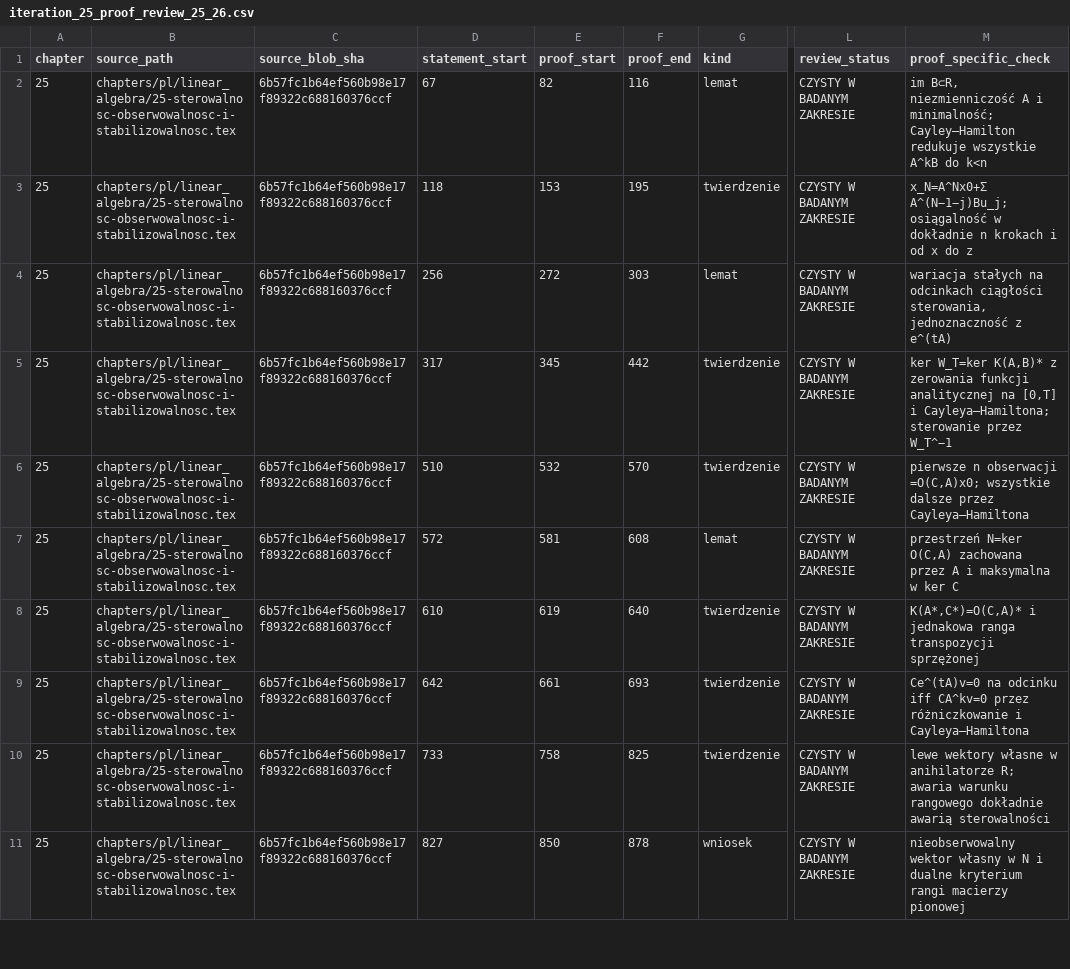
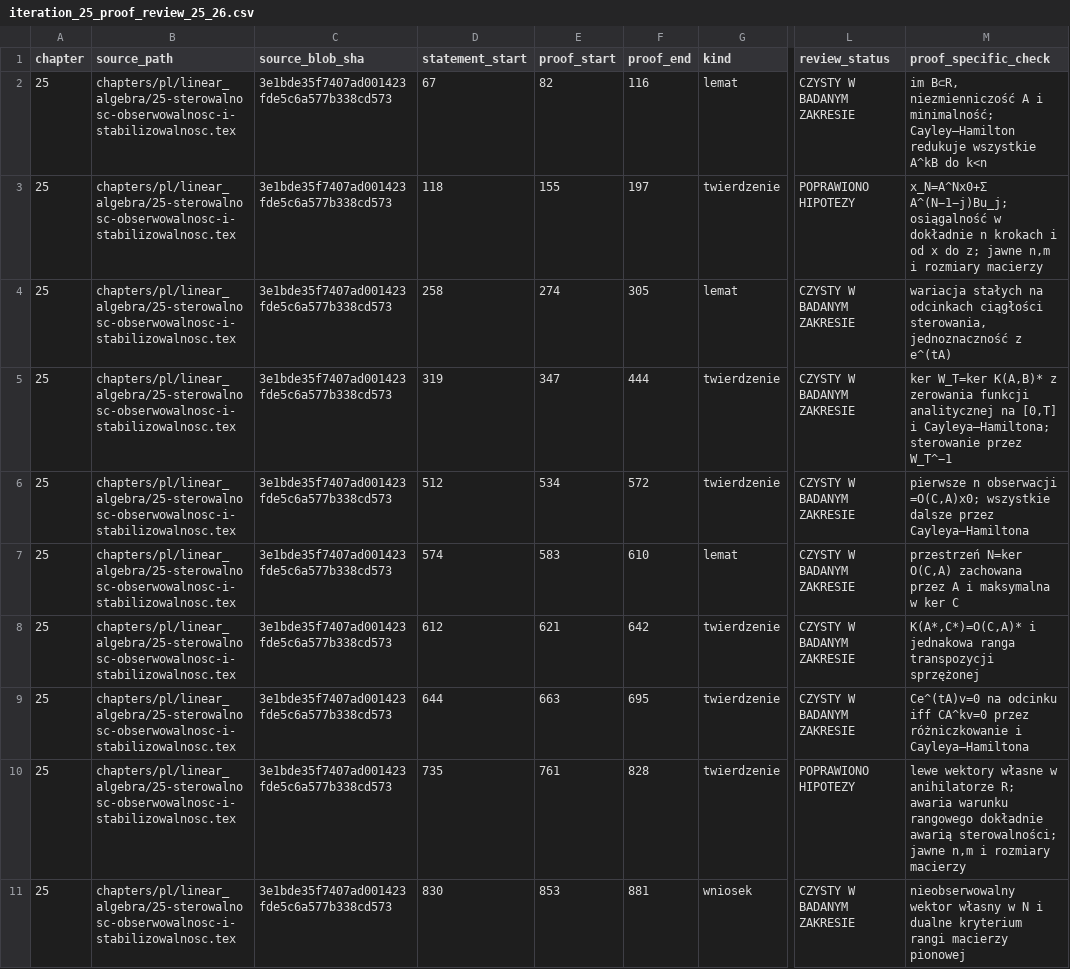
Before and after one commit to dariusz-piekarz/mathematical_scipts, a CSV file: audits/linear_algebra/global_audit/iteration_25_proof_review_25_26.csv, drawn as a sheet; only a part is shown, gaps mark what is left out; the diff covers the shown part only; the diff names each change by its address in the sheet, - before the commit and + after, or states it on an @@ line.

Commit message:
docs(audit): rebase 26 LA25-LA26 proof entries onto four theorem hypothesis fixes

```diff
--- a/audits/linear_algebra/global_audit/iteration_25_proof_review_25_26.csv
+++ b/audits/linear_algebra/global_audit/iteration_25_proof_review_25_26.csv
-C2:C11 (source_blob_sha): 6b57fc1b64ef560b98e17f89322c688160376ccf
+C2:C11 (source_blob_sha): 3e1bde35f7407ad001423fde5c6a577b338cd573
-E3 (proof_start): 153
+E3 (proof_start): 155
-F3 (proof_end): 195
+F3 (proof_end): 197
-L3 (review_status): CZYSTY W BADANYM ZAKRESIE
+L3 (review_status): POPRAWIONO HIPOTEZY
-M3 (proof_specific_check): …x do z
+M3 (proof_specific_check): …x do z; jawne n,m i rozmiary macierzy
-D4 (statement_start): 256
+D4 (statement_start): 258
-E4 (proof_start): 272
+E4 (proof_start): 274
-F4 (proof_end): 303
+F4 (proof_end): 305
-D5 (statement_start): 317
+D5 (statement_start): 319
-E5 (proof_start): 345
+E5 (proof_start): 347
-F5 (proof_end): 442
+F5 (proof_end): 444
-D6 (statement_start): 510
+D6 (statement_start): 512
-E6 (proof_start): 532
+E6 (proof_start): 534
-F6 (proof_end): 570
+F6 (proof_end): 572
-D7 (statement_start): 572
+D7 (statement_start): 574
-E7 (proof_start): 581
+E7 (proof_start): 583
-F7 (proof_end): 608
+F7 (proof_end): 610
-D8 (statement_start): 610
+D8 (statement_start): 612
-E8 (proof_start): 619
+E8 (proof_start): 621
-F8 (proof_end): 640
+F8 (proof_end): 642
-D9 (statement_start): 642
+D9 (statement_start): 644
-E9 (proof_start): 661
+E9 (proof_start): 663
-F9 (proof_end): 693
+F9 (proof_end): 695
-D10 (statement_start): 733
+D10 (statement_start): 735
-E10 (proof_start): 758
+E10 (proof_start): 761
-F10 (proof_end): 825
+F10 (proof_end): 828
-L10 (review_status): CZYSTY W BADANYM ZAKRESIE
+L10 (review_status): POPRAWIONO HIPOTEZY
-M10 (proof_specific_check): …dokładnie awarią sterowalności
+M10 (proof_specific_check): …dokładnie awarią sterowalności; jawne n,m i rozmiary macierzy
-D11 (statement_start): 827
+D11 (statement_start): 830
-E11 (proof_start): 850
+E11 (proof_start): 853
-F11 (proof_end): 878
+F11 (proof_end): 881
```
Also changed, not shown: 58 edited cells elsewhere in this file.
